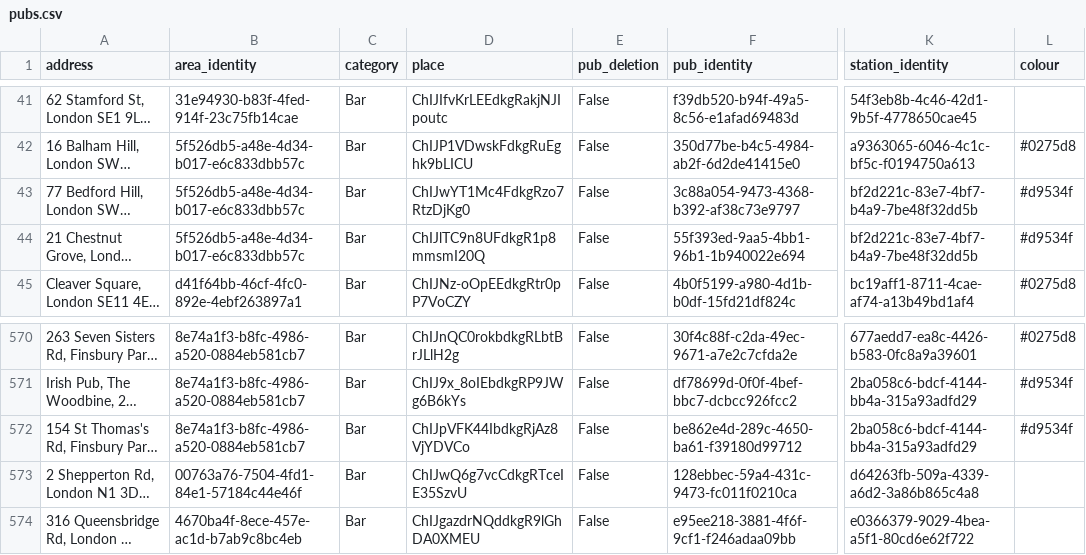
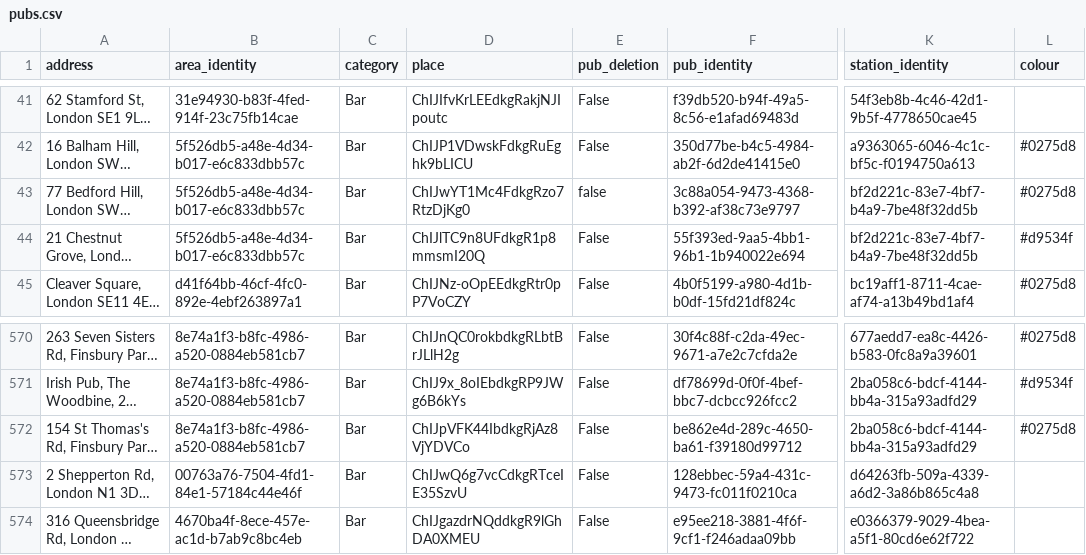
Before and after one commit to cartsmate/thepubcrawls, a CSV file: files/pubs.csv, drawn as a sheet; only a part is shown, gaps mark what is left out; long unchanged cells end in …; the diff names each change by its address in the sheet, - before the commit and + after, or states it on an @@ line.

```diff
--- a/files/pubs.csv
+++ b/files/pubs.csv
-E43 (pub_deletion): False
+E43 (pub_deletion): false
-L43 (colour): #d9534f
+L43 (colour): #0275d8
-L572 (colour): #d9534f
+L572 (colour): #0275d8
```
Also changed, not shown: files/reviews.csv, 5 other files.
